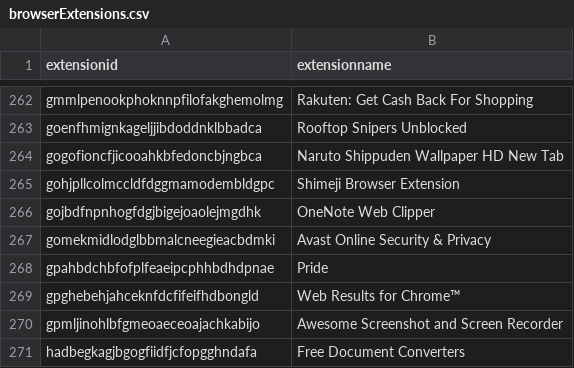
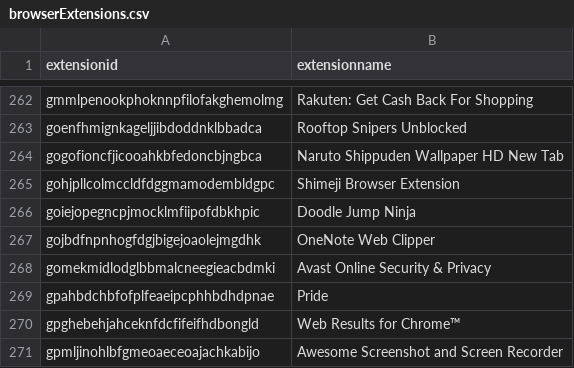
Before and after one commit to Nassau-BOCES/BOCES-IOCS, a CSV file: IOCS/browserExtensions.csv, drawn as a sheet; only a part is shown, gaps mark what is left out; the shorter side is filled out with more unchanged rows; the diff names each change by its address in the sheet, - before the commit and + after, or states it on an @@ line.

Commit message:
message

```diff
--- a/IOCS/browserExtensions.csv
+++ b/IOCS/browserExtensions.csv
+row 266: goiejopegncpjmocklmfiipofdbkhpic | Doodle Jump Ninja
```
